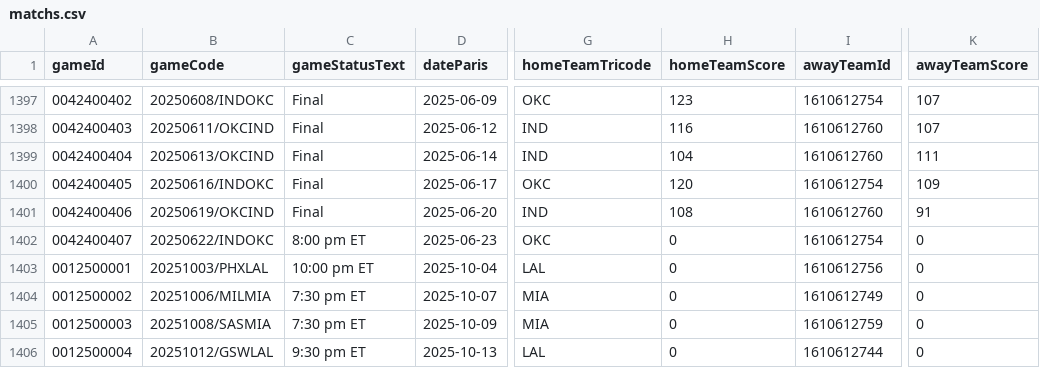
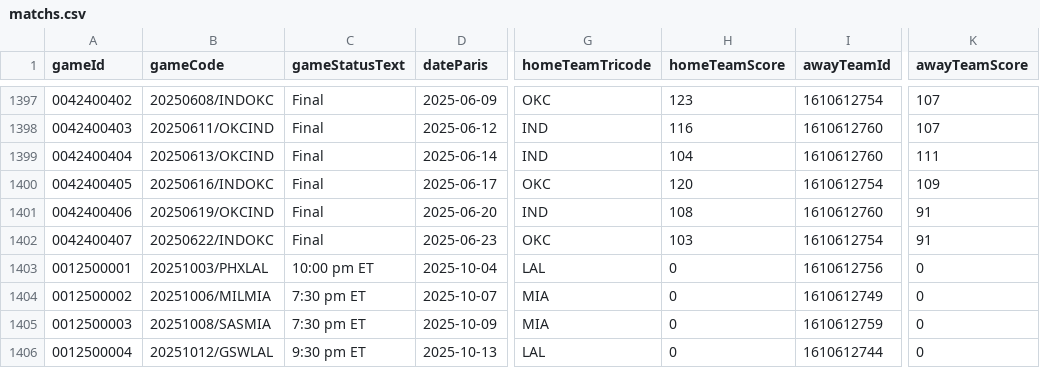
Before and after one commit to jpvt-data/nba-project, a CSV file: data/processed/matchs.csv, drawn as a sheet; only a part is shown, gaps mark what is left out; the diff names each change by its address in the sheet, - before the commit and + after, or states it on an @@ line.

```diff
--- a/data/processed/matchs.csv
+++ b/data/processed/matchs.csv
-C1402 (gameStatusText): 8:00 pm ET
+C1402 (gameStatusText): Final
-H1402 (homeTeamScore): 0
+H1402 (homeTeamScore): 103
-K1402 (awayTeamScore): 0
+K1402 (awayTeamScore): 91
```
Also changed, not shown: data/processed/calendrier/calendrier_saison.csv.
